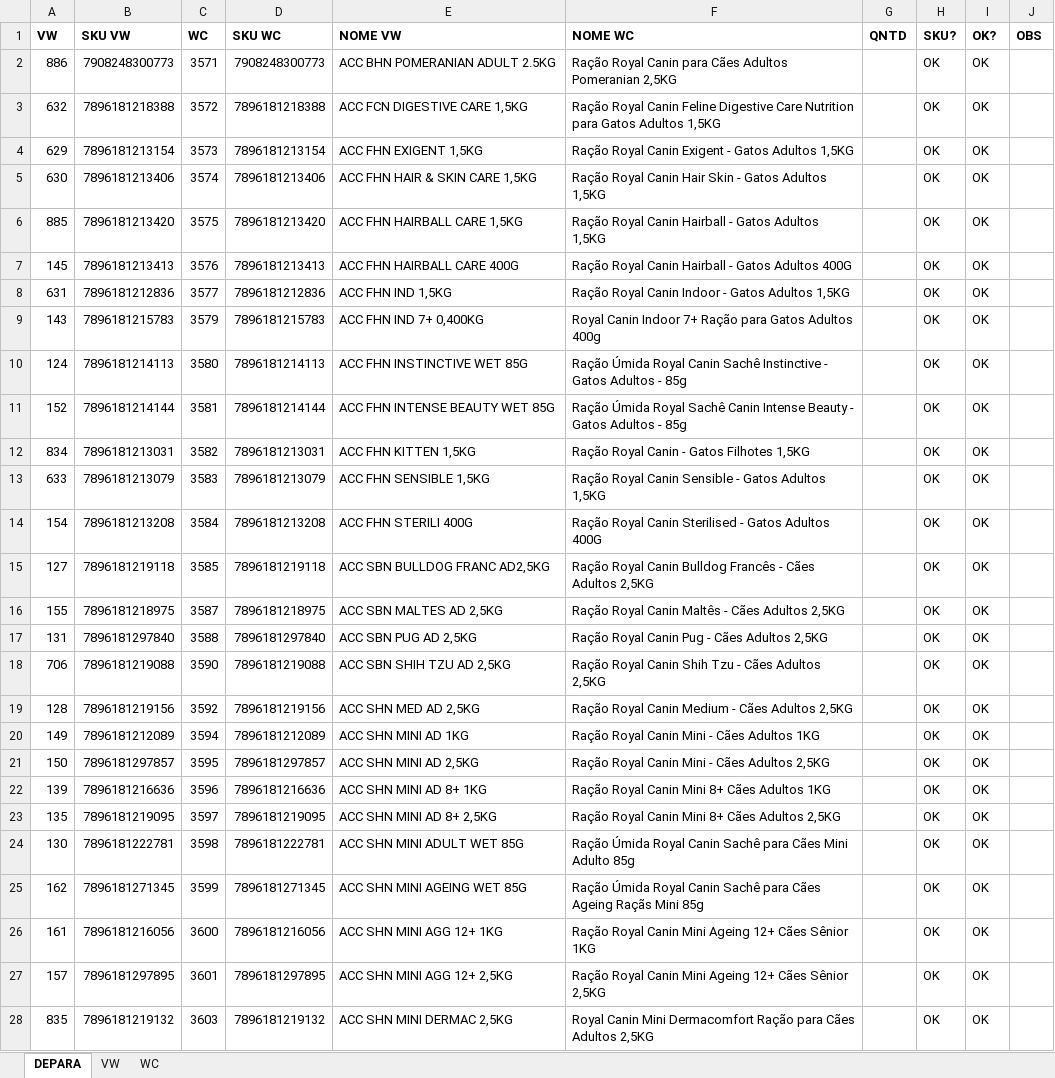
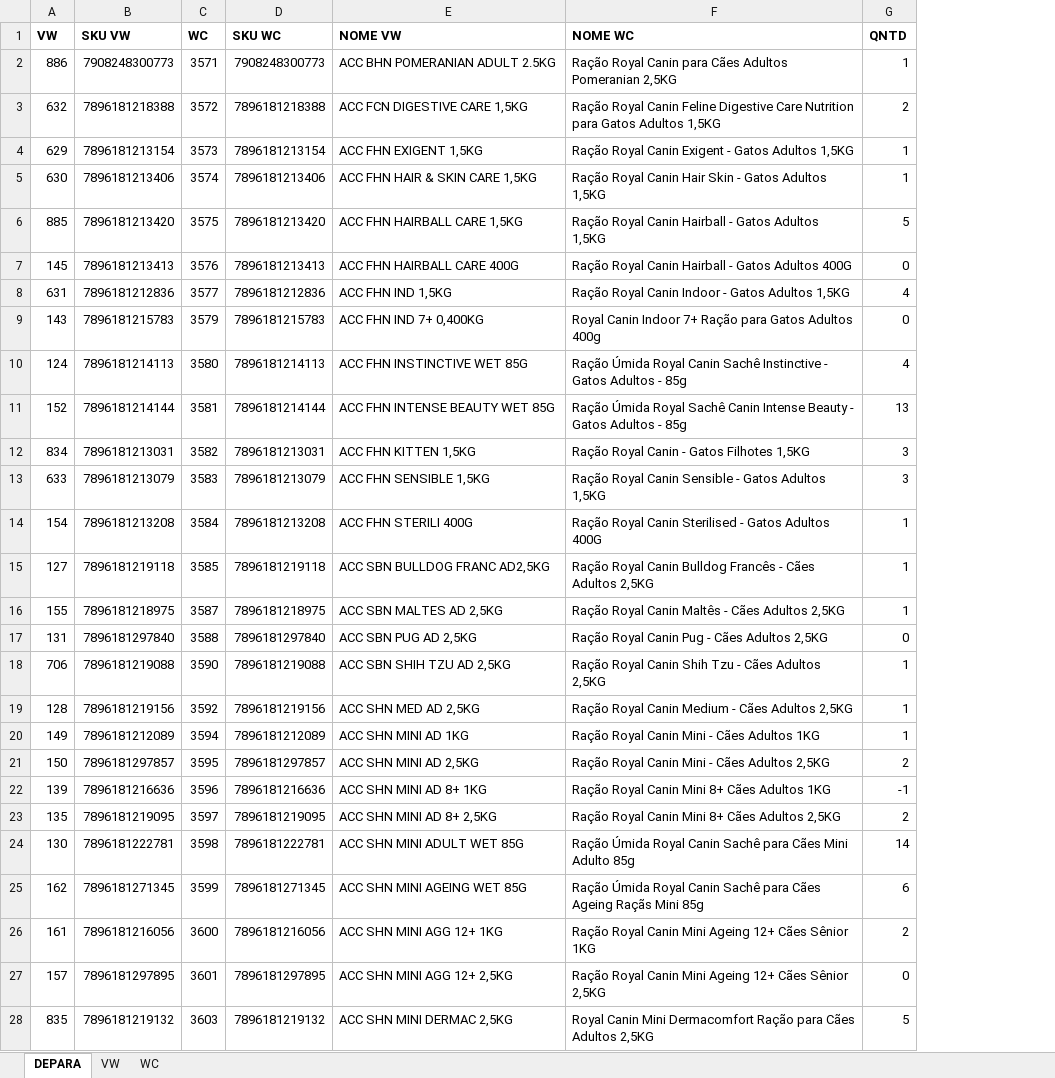
Before and after one commit to pedrivas/integracao-vetwork-woocommerce, an Excel workbook: backend/assets/DEPARA_PRODUTOS.xlsx, sheet DEPARA, drawn as a sheet; only a part is shown; values as stored, in another font and other column widths than the file's, no borders; conditional formats not drawn; removed rows and columns are numbered as before the commit, all else as after; the diff covers the shown part only; the diff names each change by its address in the sheet, - before the commit and + after, or states it on an @@ line.

Commit message:
atualizacao depara, mapeamento de array de colunas

```diff
--- a/backend/assets/DEPARA_PRODUTOS.xlsx (sheet DEPARA)
+++ b/backend/assets/DEPARA_PRODUTOS.xlsx (sheet DEPARA)
-column H (SKU?), rows 2-28: all OK
-column I (OK?), rows 2-28: all OK
-column J (OBS), empty
-G2 (QNTD): (empty)
+G2 (QNTD): 1
-G3 (QNTD): (empty)
+G3 (QNTD): 2
-G4:G5 (QNTD): (empty)
+G4:G5 (QNTD): 1
-G6 (QNTD): (empty)
+G6 (QNTD): 5
-G7 (QNTD): (empty)
+G7 (QNTD): 0
-G8 (QNTD): (empty)
+G8 (QNTD): 4
-G9 (QNTD): (empty)
+G9 (QNTD): 0
-G10 (QNTD): (empty)
+G10 (QNTD): 4
-G11 (QNTD): (empty)
+G11 (QNTD): 13
-G12:G13 (QNTD): (empty)
+G12:G13 (QNTD): 3
-G14:G16 (QNTD): (empty)
+G14:G16 (QNTD): 1
-G17 (QNTD): (empty)
+G17 (QNTD): 0
-G18:G20 (QNTD): (empty)
+G18:G20 (QNTD): 1
-G21 (QNTD): (empty)
+G21 (QNTD): 2
-G22 (QNTD): (empty)
+G22 (QNTD): -1
-G23 (QNTD): (empty)
+G23 (QNTD): 2
-G24 (QNTD): (empty)
+G24 (QNTD): 14
-G25 (QNTD): (empty)
+G25 (QNTD): 6
-G26 (QNTD): (empty)
+G26 (QNTD): 2
-G27 (QNTD): (empty)
+G27 (QNTD): 0
-G28 (QNTD): (empty)
+G28 (QNTD): 5
```
Also changed, not shown: 18 added rows, 31 removed rows and 362 edited cells elsewhere in this sheet, sheet VW, formulas that keep their value, 3 other files.
